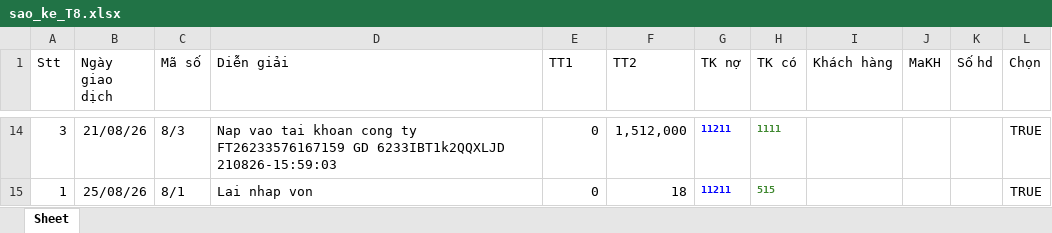
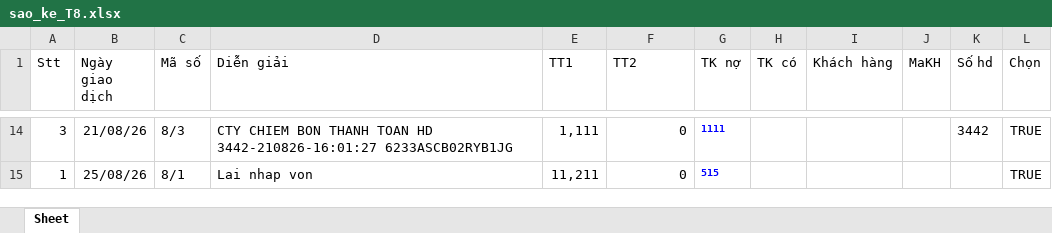
Before and after one commit to n93studioenter/2026_vb6, an Excel workbook: Tailieu/Nganhangdaimport/sao_ke_T8.xlsx, sheet Sheet, drawn as a sheet; only a part is shown, gaps mark what is left out; values as stored, in another font and other column widths than the file's, no borders; the diff covers the shown part only; the diff names each change by its address in the sheet, - before the commit and + after, or states it on an @@ line.

```diff
--- a/Tailieu/Nganhangdaimport/sao_ke_T8.xlsx (sheet Sheet)
+++ b/Tailieu/Nganhangdaimport/sao_ke_T8.xlsx (sheet Sheet)
-D14 (Diễn giải): Nap vao tai khoan cong ty FT26233576167159 GD 6233IBT1k2QQXLJD 210826-15:59:03
+D14 (Diễn giải): CTY CHIEM BON THANH TOAN HD 3442-210826-16:01:27 6233ASCB02RYB1JG
-E14 (TT1): 0
+E14 (TT1): 1,111
-F14 (TT2): 1,512,000
+F14 (TT2): 0
-G14 (TK nợ): 11211
+G14 (TK nợ): 1111
-H14 (TK có): 1111
+H14 (TK có): (empty)
-K14 (Số hd): (empty)
+K14 (Số hd): 3442
-E15 (TT1): 0
+E15 (TT1): 11,211
-F15 (TT2): 18
+F15 (TT2): 0
-G15 (TK nợ): 11211
+G15 (TK nợ): 515
-H15 (TK có): 515
+H15 (TK có): (empty)
```
Also changed, not shown: 61 edited cells elsewhere in this sheet, 3 other files.
